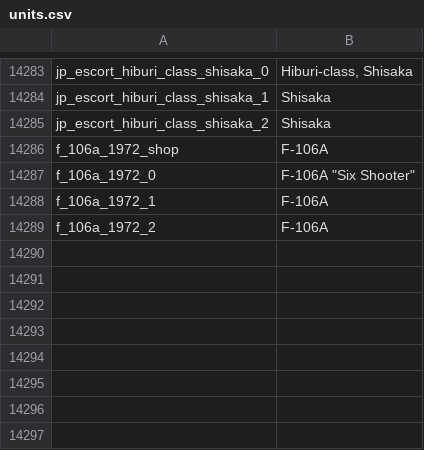
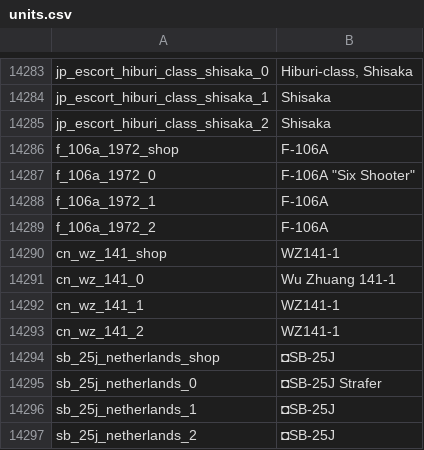
Before and after one commit to bwbw89/WT-Localization, a CSV file: units.csv, drawn as a sheet; only a part is shown, gaps mark what is left out; the diff names each change by its address in the sheet, - before the commit and + after, or states it on an @@ line.

Commit message:
Minor units update

```diff
--- a/units.csv
+++ b/units.csv
+row 14290: cn_wz_141_shop | WZ141-1
+row 14291: cn_wz_141_0 | Wu Zhuang 141-1
+row 14292: cn_wz_141_1 | WZ141-1
+row 14293: cn_wz_141_2 | WZ141-1
+row 14294: sb_25j_netherlands_shop | ◘SB-25J
+row 14295: sb_25j_netherlands_0 | ◘SB-25J Strafer
+row 14296: sb_25j_netherlands_1 | ◘SB-25J
+row 14297: sb_25j_netherlands_2 | ◘SB-25J
```
